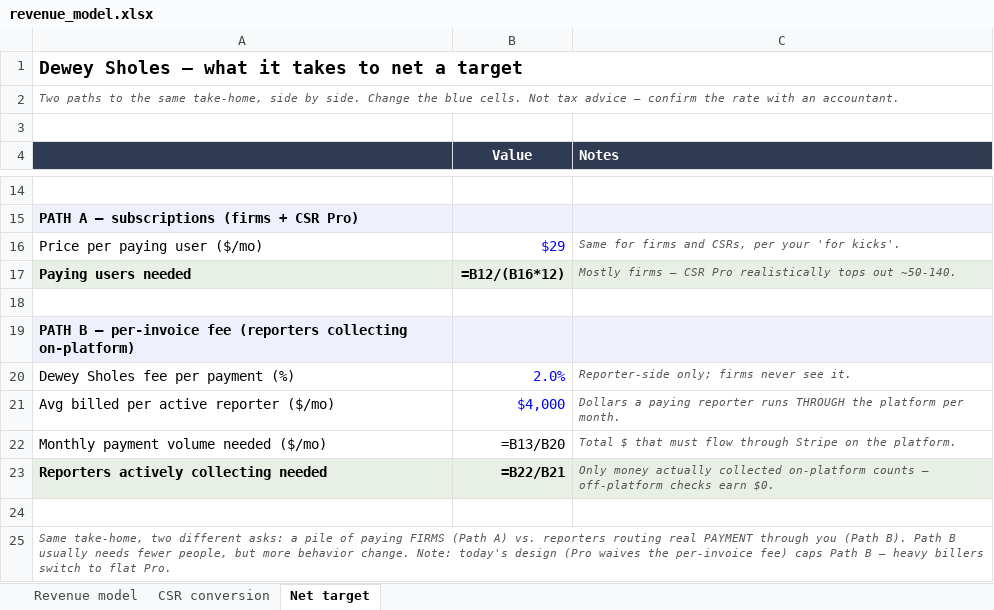
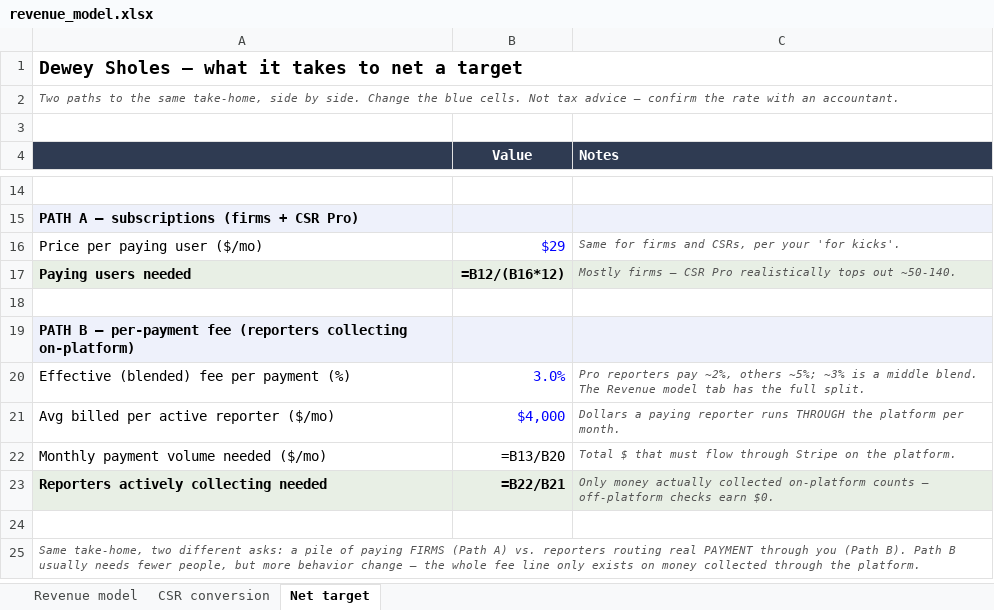
Before and after one commit to pazonada/shorthanders, an Excel workbook: mvp/docs/revenue_model.xlsx, sheet Net target, drawn as a sheet; only a part is shown, gaps mark what is left out; values as stored, in another font and other column widths than the file's, no borders; formulas without a stored value are shown as written; removed rows and columns are numbered as before the commit, all else as after; the diff names each change by its address in the sheet, - before the commit and + after, or states it on an @@ line.

```diff
--- a/mvp/docs/revenue_model.xlsx (sheet Net target)
+++ b/mvp/docs/revenue_model.xlsx (sheet Net target)
-A19: …B – per-invoice fee (reporters…
+A19: …B – per-payment fee (reporters…
-row 20: Dewey Sholes fee per payment (%) | 2.0% | Reporter-side only; firms never see it.
+row 20: Effective (blended) fee per payment (%) | 3.0% | Pro reporters pay ~2%, others ~5%; ~3% is a middle blend. The Revenue model tab has the full split.
-A25: …more behavior change. Note: today's design (Pro waives the per-invoice fee) caps Path B – heavy billers switch to flat Pro.
+A25: …more behavior change – the whole fee line only exists on money collected through the platform.
```
Also changed, not shown: sheet Revenue model, sheet CSR conversion, 5 other files.
